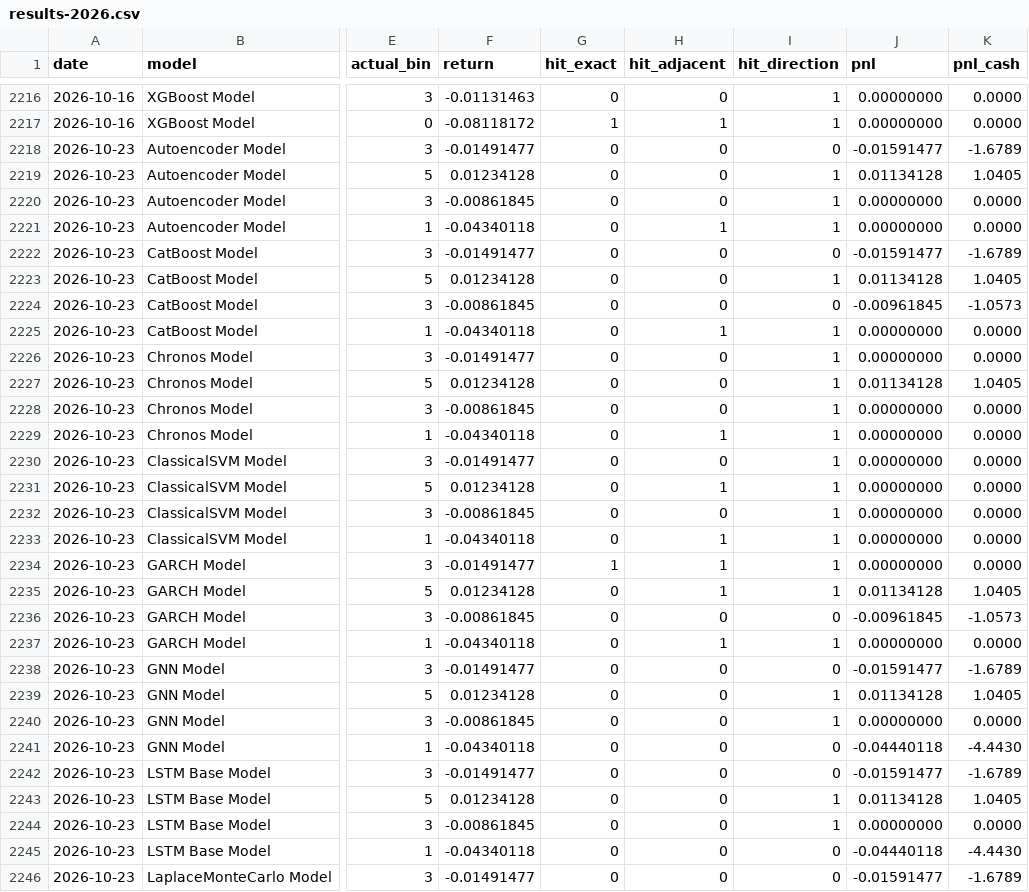
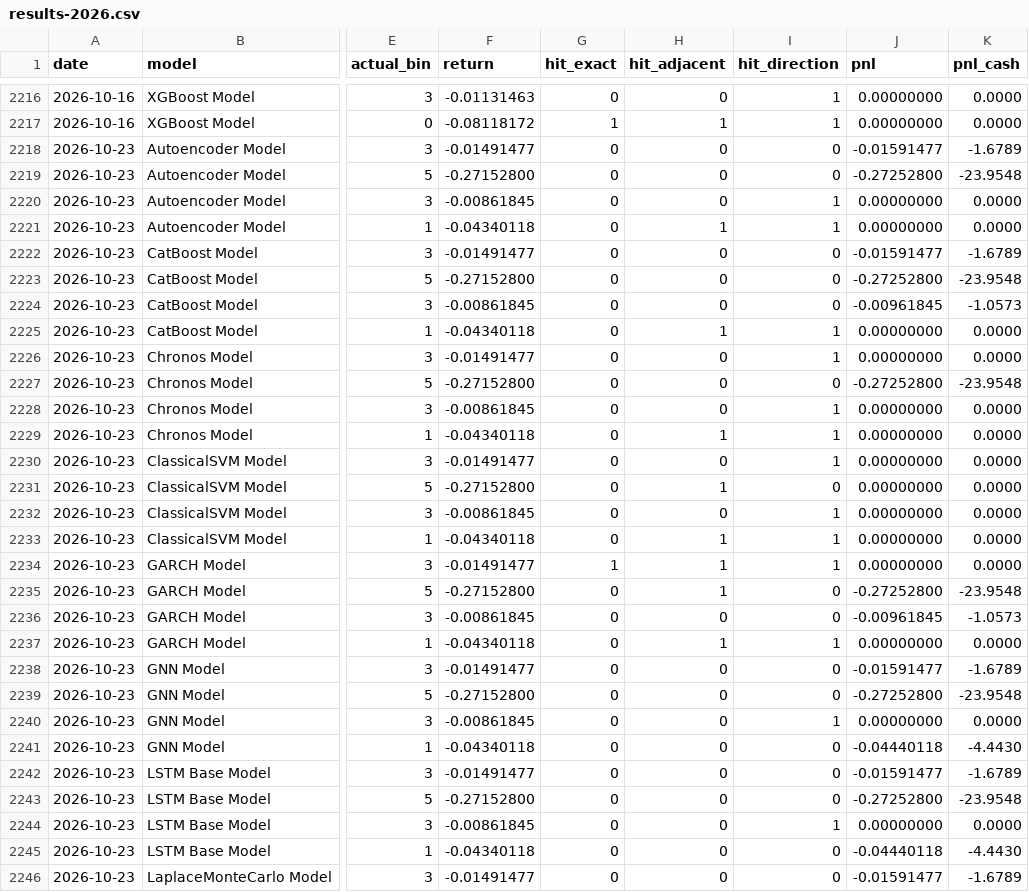
Before and after one commit to mcgunit/sequencePredictor, a CSV file: data/markets/sharesweek/results-2026.csv, drawn as a sheet; only a part is shown, gaps mark what is left out; the diff covers the shown part only; the diff names each change by its address in the sheet, - before the commit and + after, or states it on an @@ line.

```diff
--- a/data/markets/sharesweek/results-2026.csv
+++ b/data/markets/sharesweek/results-2026.csv
-F2219 (return): 0.01234128
+F2219 (return): -0.27152800
-I2219 (hit_direction): 1
+I2219 (hit_direction): 0
-J2219 (pnl): 0.01134128
+J2219 (pnl): -0.27252800
-K2219 (pnl_cash): 1.0405
+K2219 (pnl_cash): -23.9548
-F2223 (return): 0.01234128
+F2223 (return): -0.27152800
-I2223 (hit_direction): 1
+I2223 (hit_direction): 0
-J2223 (pnl): 0.01134128
+J2223 (pnl): -0.27252800
-K2223 (pnl_cash): 1.0405
+K2223 (pnl_cash): -23.9548
-F2227 (return): 0.01234128
+F2227 (return): -0.27152800
-I2227 (hit_direction): 1
+I2227 (hit_direction): 0
-J2227 (pnl): 0.01134128
+J2227 (pnl): -0.27252800
-K2227 (pnl_cash): 1.0405
+K2227 (pnl_cash): -23.9548
-F2231 (return): 0.01234128
+F2231 (return): -0.27152800
-I2231 (hit_direction): 1
+I2231 (hit_direction): 0
-F2235 (return): 0.01234128
+F2235 (return): -0.27152800
-I2235 (hit_direction): 1
+I2235 (hit_direction): 0
-J2235 (pnl): 0.01134128
+J2235 (pnl): -0.27252800
-K2235 (pnl_cash): 1.0405
+K2235 (pnl_cash): -23.9548
-F2239 (return): 0.01234128
+F2239 (return): -0.27152800
-I2239 (hit_direction): 1
+I2239 (hit_direction): 0
-J2239 (pnl): 0.01134128
+J2239 (pnl): -0.27252800
-K2239 (pnl_cash): 1.0405
+K2239 (pnl_cash): -23.9548
-F2243 (return): 0.01234128
+F2243 (return): -0.27152800
-I2243 (hit_direction): 1
+I2243 (hit_direction): 0
-J2243 (pnl): 0.01134128
+J2243 (pnl): -0.27252800
-K2243 (pnl_cash): 1.0405
+K2243 (pnl_cash): -23.9548
```
Also changed, not shown: 62 edited cells elsewhere in this file, data/trainingData/crypto/crypto-returns.tsv, data/trainingData/eurodreams/eurodreams-gamedata-NL-2026.csv, 50 other files.
